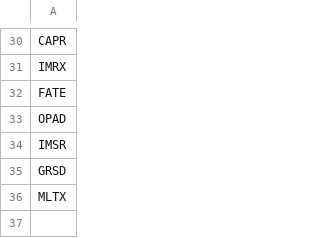
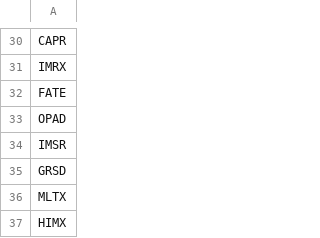
Before and after one commit to tomerla206/etoro-stock-tracker, a TSV file: elevated_risk.tsv, drawn as a sheet; only a part is shown, gaps mark what is left out; the diff names each change by its address in the sheet, - before the commit and + after, or states it on an @@ line.

```diff
--- a/elevated_risk.tsv
+++ b/elevated_risk.tsv
+row 37: HIMX
```
Also changed, not shown: 2 other files.
